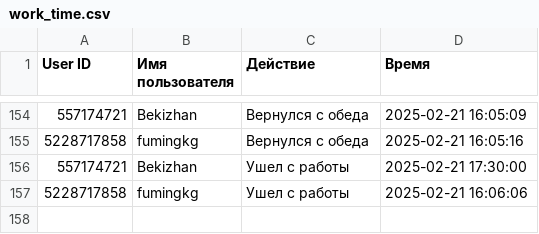
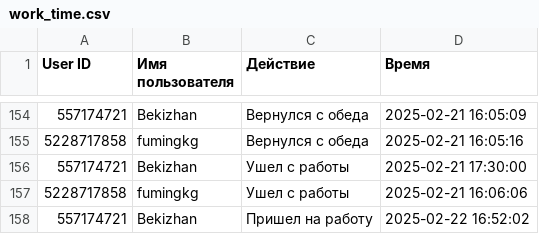
Before and after one commit to Bekizhan-Abdulzhanov/bpn_teletime, a CSV file: work_time.csv, drawn as a sheet; only a part is shown, gaps mark what is left out.

```diff
--- a/work_time.csv
+++ b/work_time.csv
@@ -157 +157,2 @@ User ID,Имя пользователя,Действие,Время
 5228717858,fumingkg,Ушел с работы,2025-02-21 16:06:06
+557174721,Bekizhan,Пришел на работу,2025-02-22 16:52:02
```
Also changed, not shown: 3 other files.
